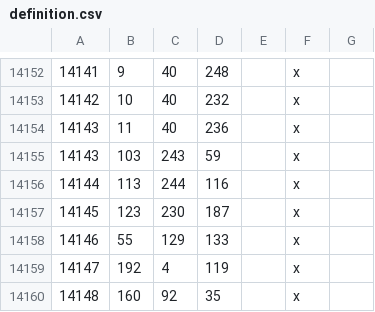
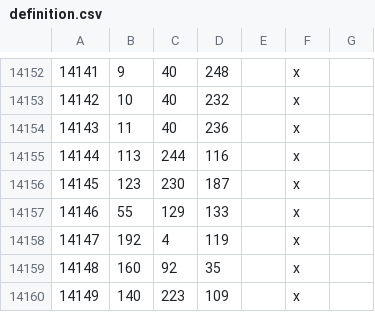
Before and after one commit to Rajas-of-Indochina/roar, a CSV file: map_data/definition.csv, drawn as a sheet; only a part is shown, gaps mark what is left out; the shorter side is filled out with more unchanged rows; the diff names each change by its address in the sheet, - before the commit and + after, or states it on an @@ line.

```diff
--- a/map_data/definition.csv
+++ b/map_data/definition.csv
-row 14155: 14143 | 103 | 243 | 59 |  | x
```
Also changed, not shown: 4 other files.
